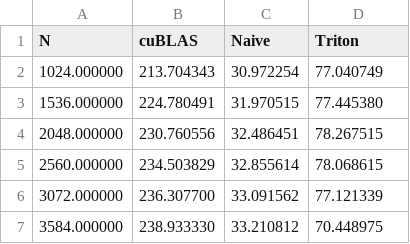
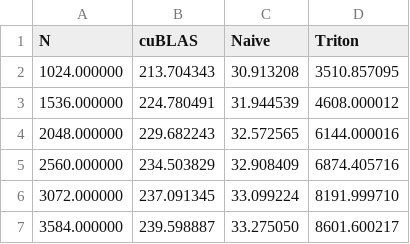
Before and after one commit to Lurkrazy/ld_triton, a CSV file: benchmarks/ops/rms_norm/bench/NVIDIA GeForce RTX 3060/bwd/rms-norm-backward.csv, drawn as a sheet.

Commit message:
update rms_norm

```diff
--- a/benchmarks/ops/rms_norm/bench/NVIDIA GeForce RTX 3060/bwd/rms-norm-backward.csv
+++ b/benchmarks/ops/rms_norm/bench/NVIDIA GeForce RTX 3060/bwd/rms-norm-backward.csv
@@ -1,7 +1,7 @@
 N,cuBLAS,Naive,Triton
-1024.000000,213.704343,30.972254,77.040749
-1536.000000,224.780491,31.970515,77.445380
-2048.000000,230.760556,32.486451,78.267515
-2560.000000,234.503829,32.855614,78.068615
-3072.000000,236.307700,33.091562,77.121339
-3584.000000,238.933330,33.210812,70.448975
+1024.000000,213.704343,30.913208,3510.857095
+1536.000000,224.780491,31.944539,4608.000012
+2048.000000,229.682243,32.572565,6144.000016
+2560.000000,234.503829,32.908409,6874.405716
+3072.000000,237.091345,33.099224,8191.999710
+3584.000000,239.598887,33.275050,8601.600217
```
Also changed, not shown: 2 other files.
